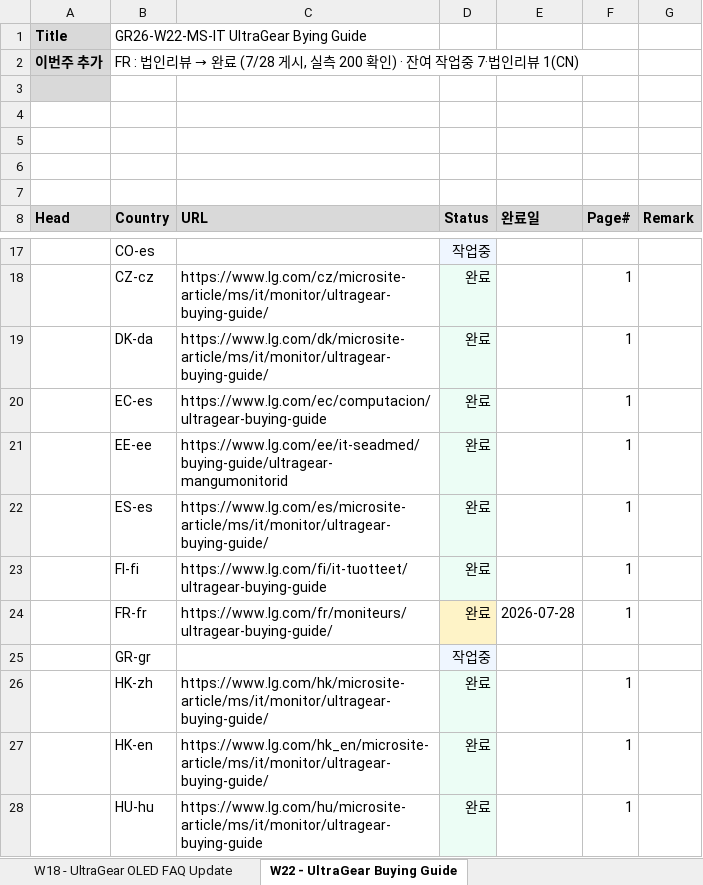
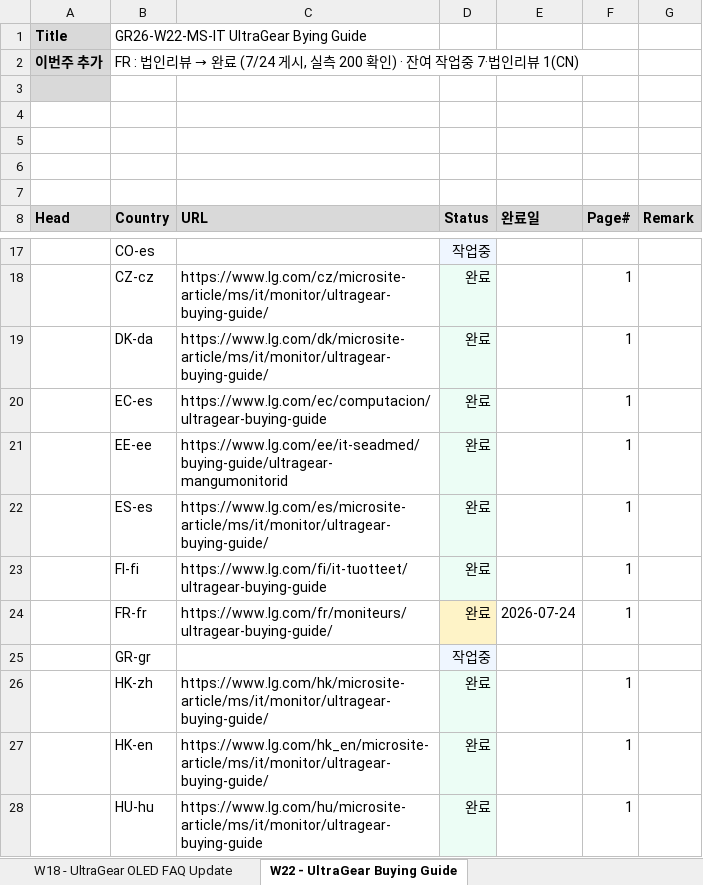
Before and after one commit to towdew/hs-dashboard, an Excel workbook: it/Global Request.xlsx, sheet W22 - UltraGear Buying Guide, drawn as a sheet; only a part is shown, gaps mark what is left out; values as stored, in another font and other column widths than the file's, no borders; the diff names each change by its address in the sheet, - before the commit and + after, or states it on an @@ line.

```diff
--- a/it/Global Request.xlsx (sheet W22 - UltraGear Buying Guide)
+++ b/it/Global Request.xlsx (sheet W22 - UltraGear Buying Guide)
-B2 (Country): …→ 완료 (7/28 게시, 실…
+B2 (Country): …→ 완료 (7/24 게시, 실…
-E24 (완료일): 2026-07-28
+E24 (완료일): 2026-07-24
```
